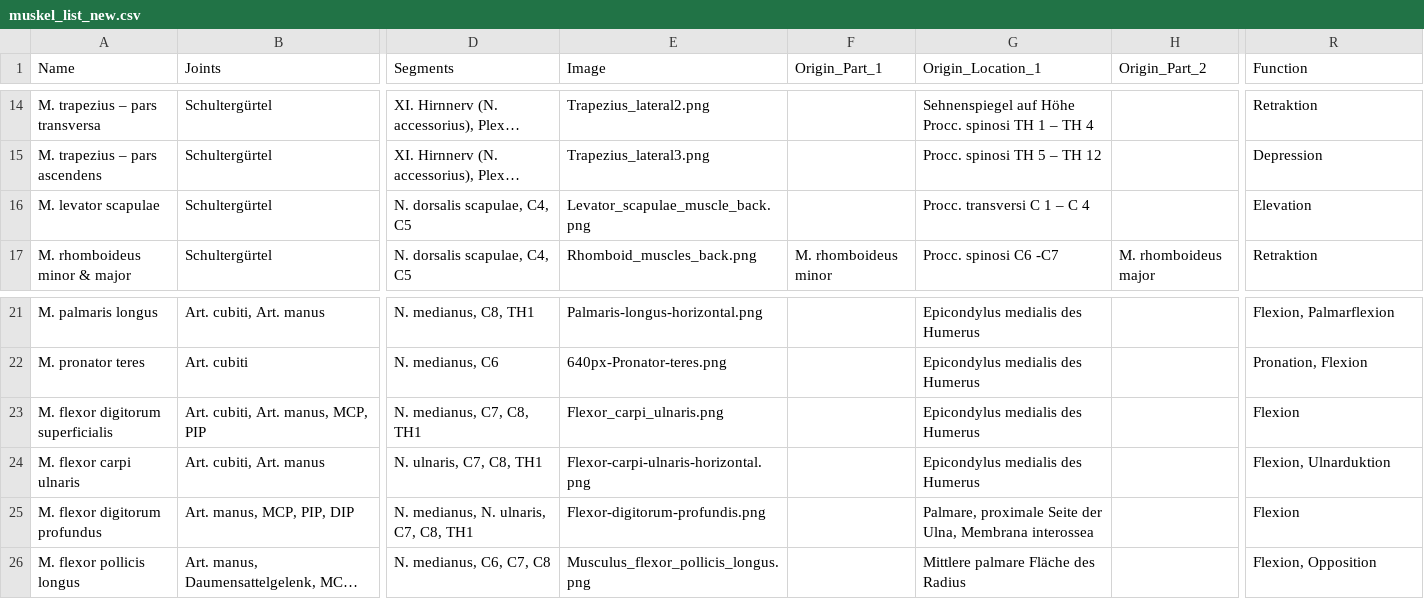
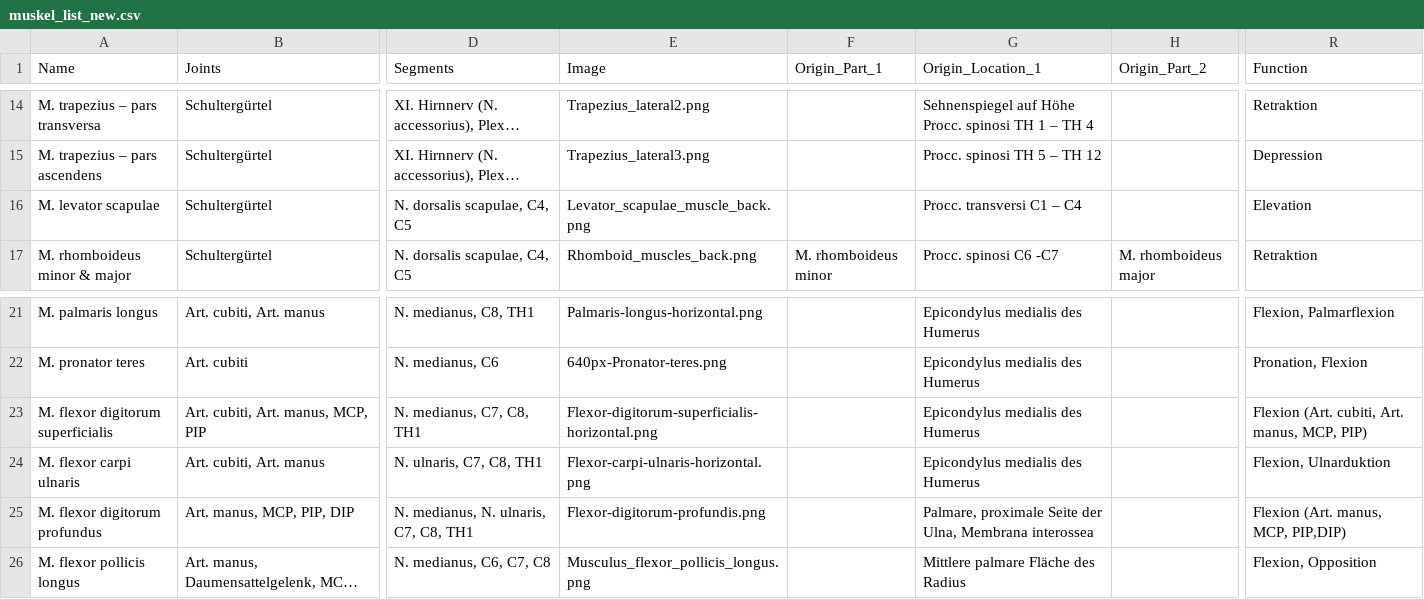
Before and after one commit to aHer-dev/Muskelfinder, a CSV file: data/muskel_list_new.csv, drawn as a sheet; only a part is shown, gaps mark what is left out; long unchanged cells end in …; the diff names each change by its address in the sheet, - before the commit and + after, or states it on an @@ line.

```diff
--- a/data/muskel_list_new.csv
+++ b/data/muskel_list_new.csv
-G16 (Origin_Location_1): Procc. transversi C 1 – C 4
+G16 (Origin_Location_1): Procc. transversi C1 – C4
-E23 (Image): Flexor_carpi_ulnaris.png
+E23 (Image): Flexor-digitorum-superficialis-horizontal.png
-R23 (Function): Flexion
+R23 (Function): Flexion (Art. cubiti, Art. manus, MCP, PIP)
-R25 (Function): Flexion
+R25 (Function): Flexion (Art. manus, MCP, PIP,DIP)
```
Also changed, not shown: 3 other files.
